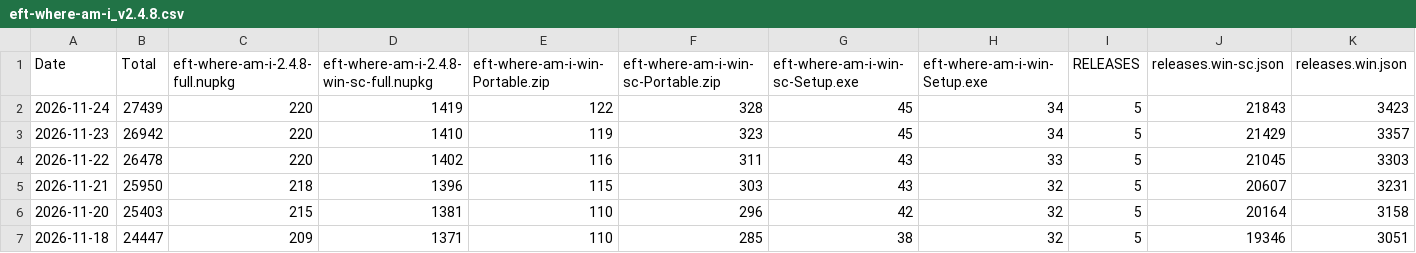
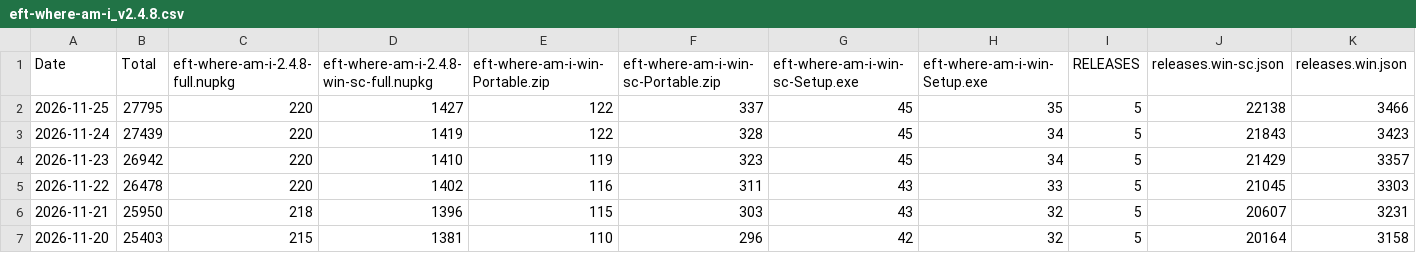
Before and after one commit to nowimarrive/github-release-monitor-fork, a CSV file: eft-where-am-i/eft-where-am-i_v2.4.8.csv, drawn as a sheet; only a part is shown; the shorter side is filled out with more unchanged rows; the diff names each change by its address in the sheet, - before the commit and + after, or states it on an @@ line.

```diff
--- a/eft-where-am-i/eft-where-am-i_v2.4.8.csv
+++ b/eft-where-am-i/eft-where-am-i_v2.4.8.csv
+row 2: 2026-11-25 | 27795 | 220 | 1427 | 122 | 337 | 45 | 35 | 5 | 22138 | 3466
```
Also changed, not shown: eft-where-am-i/eft-where-am-i_v2.3.5.csv, eft-where-am-i/eft-where-am-i_v2.3.6.csv, 30 other files.
